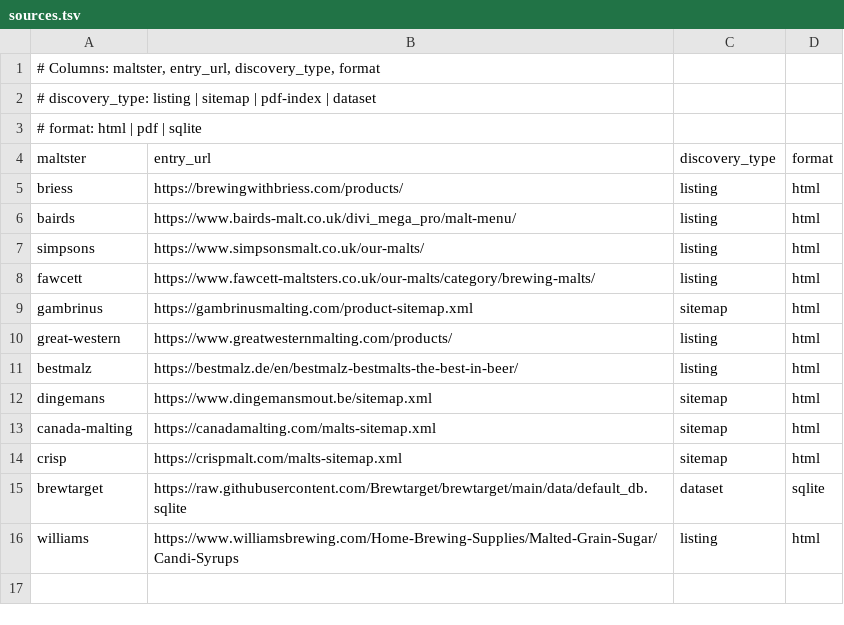
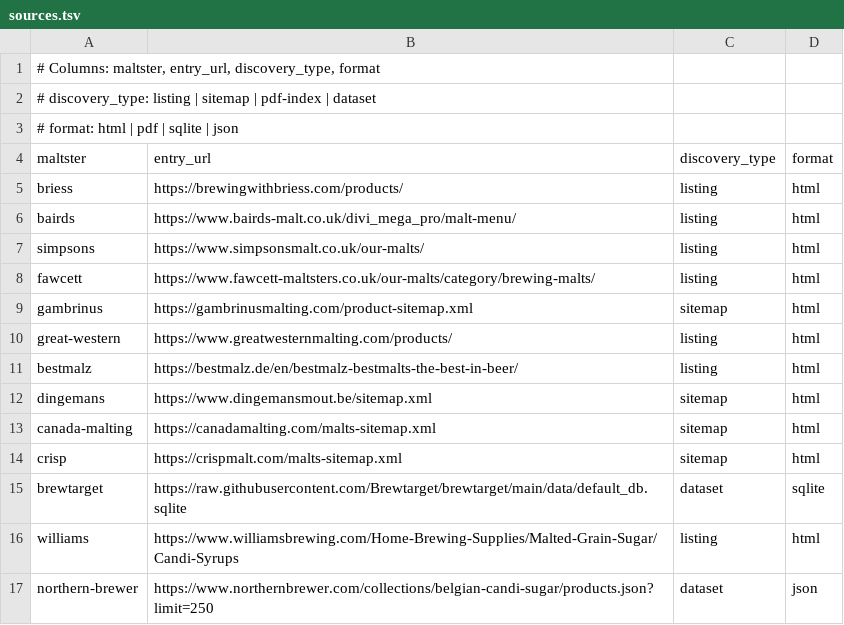
Before and after one commit to leebsmith/malt-database, a TSV file: config/sources.tsv, drawn as a sheet.

Commit message:
Add Northern Brewer Belgian candi sugars
Read Northern Brewer's Shopify products JSON for the Belgian candi sugar
collection and keep 10 products, excluding vendor Candi Syrup, Inc. (out of
business).

- Northern Brewer: clear/dark + soft blonde/brown sugars, D-45/D-90/D-180,
  Simplicity
- L.D. Carlson: 5 Lovibond Golden and Extra Dark
- Colour parsed from EBC/SRM/Lovibond in the description; extract from PPG
  (1.032 PPG = 32 points -> ~69.6%); syrups without PPG assume 1.032 PPG
- All are product_type sugar/syrup and uncategorized
- lib/malt.py, schema, Makefile, sources.tsv, README updated

```diff
--- a/config/sources.tsv
+++ b/config/sources.tsv
@@ -2,3 +2,3 @@
 # discovery_type: listing | sitemap | pdf-index | dataset
-# format: html | pdf | sqlite
+# format: html | pdf | sqlite | json
 maltster	entry_url	discovery_type	format
@@ -16 +16,2 @@ brewtarget	https://raw.githubusercontent.com/Brewtarget/brewtarget/main/data/def
 williams	https://www.williamsbrewing.com/Home-Brewing-Supplies/Malted-Grain-Sugar/Candi-Syrups	listing	html
+northern-brewer	https://www.northernbrewer.com/collections/belgian-candi-sugar/products.json?limit=250	dataset	json
```
Also changed, not shown: 8 other files.
